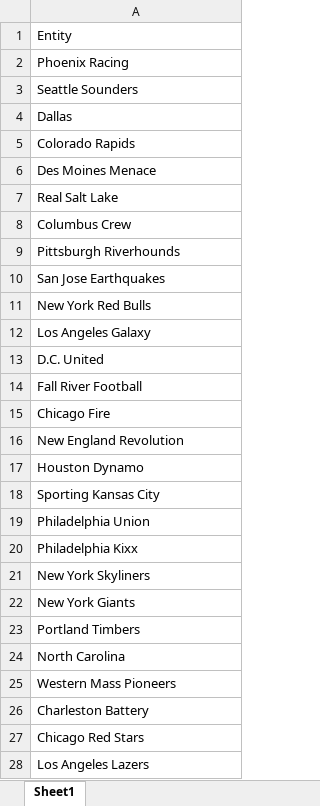
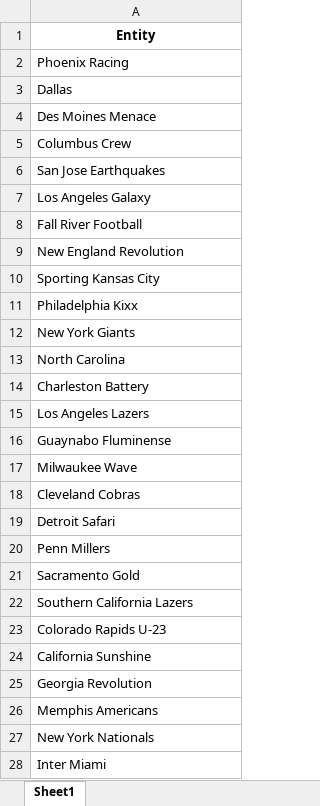
Before and after one commit to nevingeorge/Chinese-Cultural-Bias-In-LLMs, an Excel workbook: data/entities/en/sports_en.xlsx, sheet Sheet1, drawn as a sheet; only a part is shown; the shorter side is filled out with more unchanged rows; values as stored, in another font and other column widths than the file's, no borders; charts and pictures not drawn; removed rows and columns are numbered as before the commit, all else as after; the diff covers the shown part only; the diff names each change by its address in the sheet, - before the commit and + after, or states it on an @@ line.

```diff
--- a/data/entities/en/sports_en.xlsx (sheet Sheet1)
+++ b/data/entities/en/sports_en.xlsx (sheet Sheet1)
@@ A1 bold: off → on, alignment: left → center @@
-row 3: Seattle Sounders
-row 5: Colorado Rapids
-row 7: Real Salt Lake
-row 9: Pittsburgh Riverhounds
-row 11: New York Red Bulls
-row 13: D.C. United
-row 15: Chicago Fire
-row 17: Houston Dynamo
-row 19: Philadelphia Union
-row 21: New York Skyliners
-row 23: Portland Timbers
-row 25: Western Mass Pioneers
-row 27: Chicago Red Stars
```
Also changed, not shown: 175 removed rows and 73 moved rows elsewhere in this sheet, charts or pictures, data/entities/en/location_en.xlsx, data/entities/en/name_en.xlsx, 7 other files.
